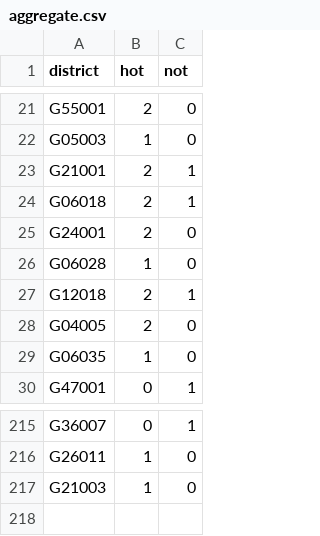
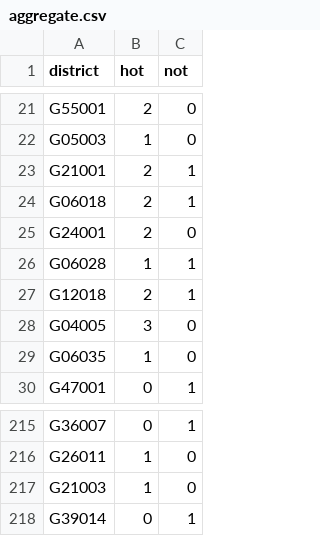
Before and after one commit to zschutzman/districts-lol-data, a CSV file: _data/hot-or-not/aggregate.csv, drawn as a sheet; only a part is shown, gaps mark what is left out.

```diff
--- a/_data/hot-or-not/aggregate.csv
+++ b/_data/hot-or-not/aggregate.csv
@@ -25,5 +25,5 @@ G06018, 2, 1
 G24001, 2, 0
-G06028, 1, 0
+G06028, 1, 1
 G12018, 2, 1
-G04005, 2, 0
+G04005, 3, 0
 G06035, 1, 0
@@ -217 +217,2 @@ G26011, 1, 0
 G21003, 1, 0
+G39014, 0, 1
```
Also changed, not shown: _data/hot-or-not/votes.csv, 4 other files.
